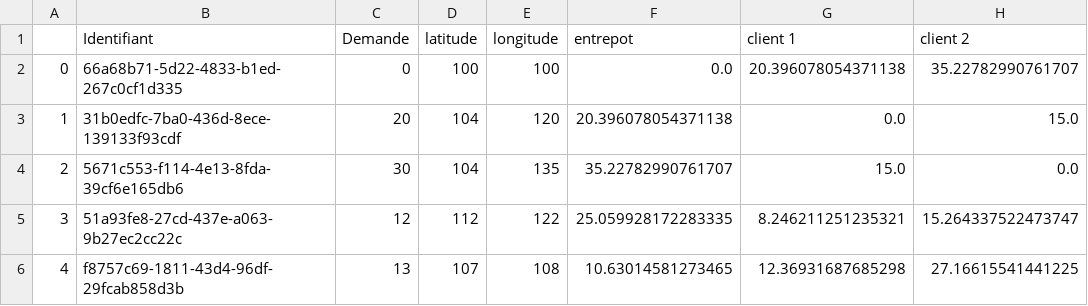
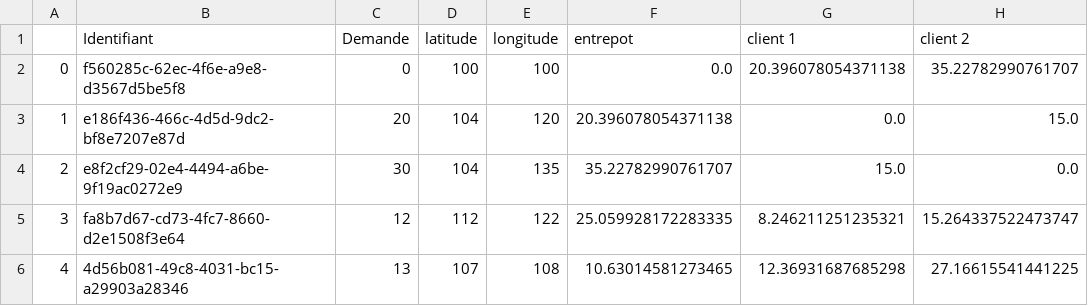
Before and after one commit to EmmaBouhanna/optim_livraison, a CSV file: input_data/entrepot_1.csv, drawn as a sheet; only a part is shown; the diff names each change by its address in the sheet, - before the commit and + after, or states it on an @@ line.

```diff
--- a/input_data/entrepot_1.csv
+++ b/input_data/entrepot_1.csv
-B2 (Identifiant): 66a68b71-5d22-4833-b1ed-267c0cf1d335
+B2 (Identifiant): f560285c-62ec-4f6e-a9e8-d3567d5be5f8
-B3 (Identifiant): 31b0edfc-7ba0-436d-8ece-139133f93cdf
+B3 (Identifiant): e186f436-466c-4d5d-9dc2-bf8e7207e87d
-B4 (Identifiant): 5671c553-f114-4e13-8fda-39cf6e165db6
+B4 (Identifiant): e8f2cf29-02e4-4494-a6be-9f19ac0272e9
-B5 (Identifiant): 51a93fe8-27cd-437e-a063-9b27ec2cc22c
+B5 (Identifiant): fa8b7d67-cd73-4fc7-8660-d2e1508f3e64
-B6 (Identifiant): f8757c69-1811-43d4-96df-29fcab858d3b
+B6 (Identifiant): 4d56b081-49c8-4031-bc15-a29903a28346
```
Also changed, not shown: input_data/entrepot_2.csv, input_data/entrepot_3.csv, 5 other files.
